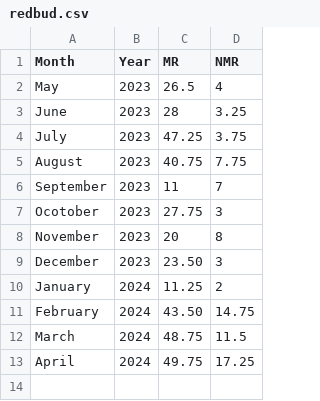
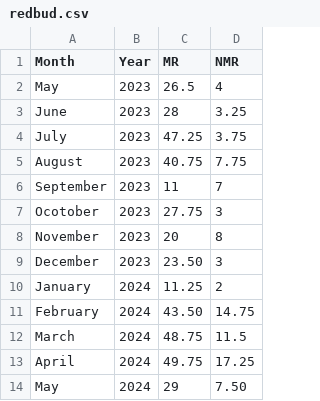
Before and after one commit to jsimpsonn/KPI_Dashboard, a CSV file: data/downtime/redbud/redbud.csv, drawn as a sheet.

```diff
--- a/data/downtime/redbud/redbud.csv
+++ b/data/downtime/redbud/redbud.csv
@@ -13 +13,2 @@ March, 2024, 48.75, 11.5
 April, 2024, 49.75, 17.25
+May, 2024, 29, 7.50
```
Also changed, not shown: data/downtime/braner/braner.csv.
